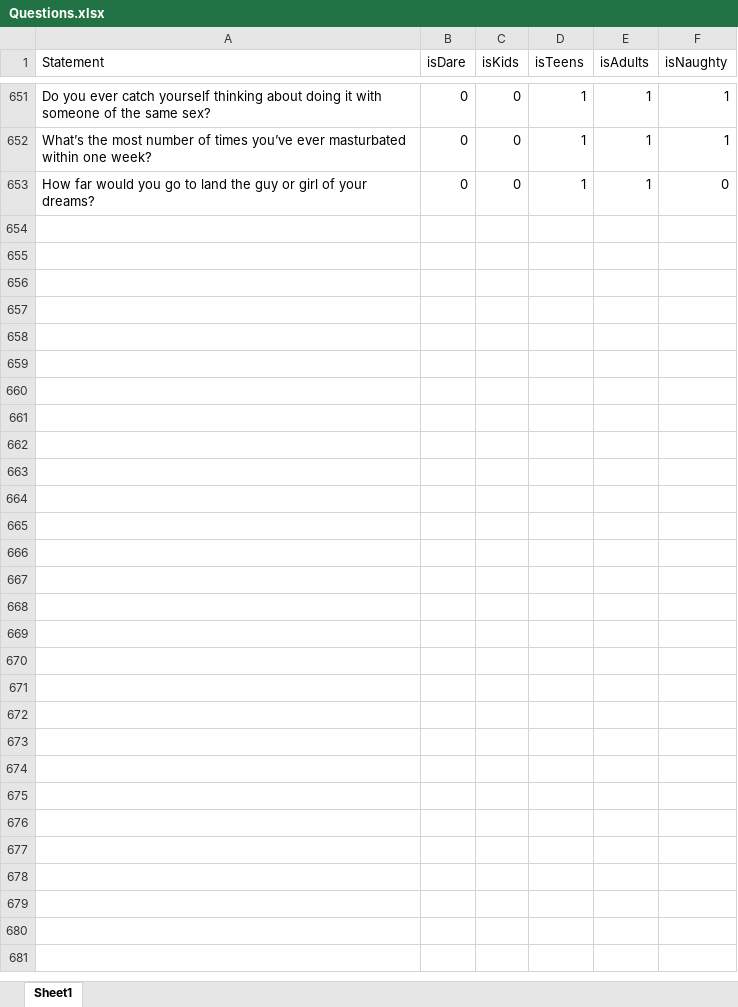
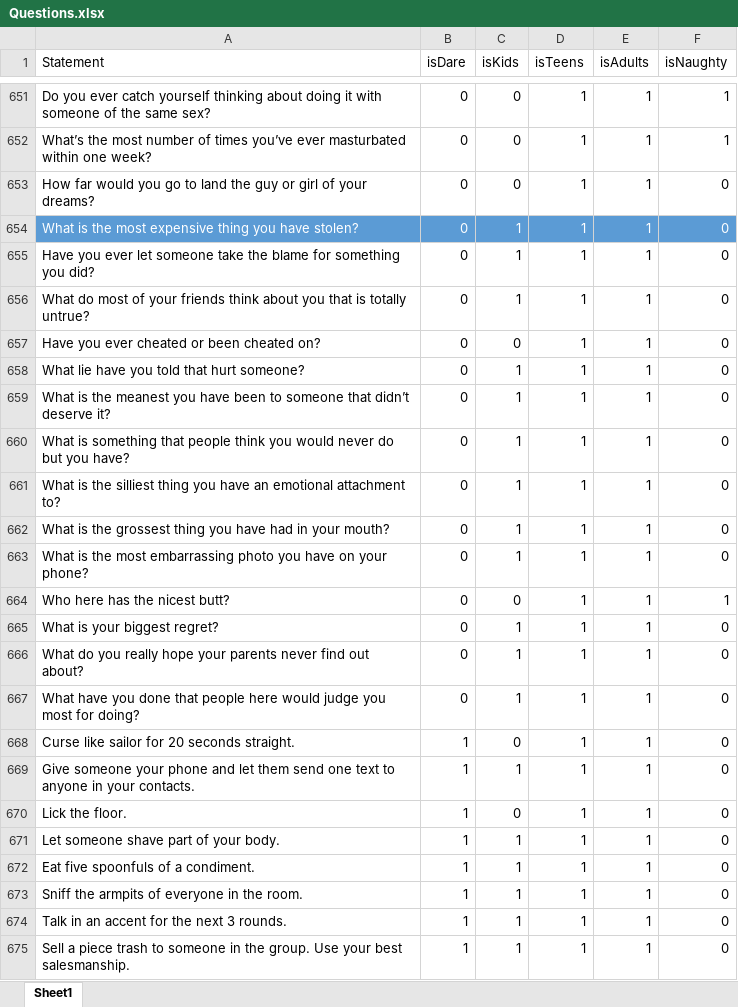
Before and after one commit to rebeccaansems/Truth-or-Dare-Game, an Excel workbook: Assets/Questions/Questions.xlsx, sheet Sheet1, drawn as a sheet; only a part is shown, gaps mark what is left out; values as stored, in another font and other column widths than the file's, no borders; table styles not drawn; the diff names each change by its address in the sheet, - before the commit and + after, or states it on an @@ line.

Commit message:
Added more questions

```diff
--- a/Assets/Questions/Questions.xlsx (sheet Sheet1)
+++ b/Assets/Questions/Questions.xlsx (sheet Sheet1)
+row 654: What is the most expensive thing you have stolen? | 0 | 1 | 1 | 1 | 0
+row 655: Have you ever let someone take the blame for something you did? | 0 | 1 | 1 | 1 | 0
+row 656: What do most of your friends think about you that is totally untrue? | 0 | 1 | 1 | 1 | 0
+row 657: Have you ever cheated or been cheated on? | 0 | 0 | 1 | 1 | 0
+row 658: What lie have you told that hurt someone? | 0 | 1 | 1 | 1 | 0
+row 659: What is the meanest you have been to someone that didn’t deserve it? | 0 | 1 | 1 | 1 | 0
+row 660: What is something that people think you would never do but you have? | 0 | 1 | 1 | 1 | 0
+row 661: What is the silliest thing you have an emotional attachment to? | 0 | 1 | 1 | 1 | 0
+row 662: What is the grossest thing you have had in your mouth? | 0 | 1 | 1 | 1 | 0
+row 663: What is the most embarrassing photo you have on your phone? | 0 | 1 | 1 | 1 | 0
+row 664: Who here has the nicest butt? | 0 | 0 | 1 | 1 | 1
+row 665: What is your biggest regret? | 0 | 1 | 1 | 1 | 0
+row 666: What do you really hope your parents never find out about? | 0 | 1 | 1 | 1 | 0
+row 667: What have you done that people here would judge you most for doing? | 0 | 1 | 1 | 1 | 0
+row 668: Curse like sailor for 20 seconds straight. | 1 | 0 | 1 | 1 | 0
+row 669: Give someone your phone and let them send one text to anyone in your contacts. | 1 | 1 | 1 | 1 | 0
+row 670: Lick the floor. | 1 | 0 | 1 | 1 | 0
+row 671: Let someone shave part of your body. | 1 | 1 | 1 | 1 | 0
+row 672: Eat five spoonfuls of a condiment. | 1 | 1 | 1 | 1 | 0
+row 673: Sniff the armpits of everyone in the room. | 1 | 1 | 1 | 1 | 0
+row 674: Talk in an accent for the next 3 rounds. | 1 | 1 | 1 | 1 | 0
+row 675: Sell a piece trash to someone in the group. Use your best salesmanship. | 1 | 1 | 1 | 1 | 0
```
